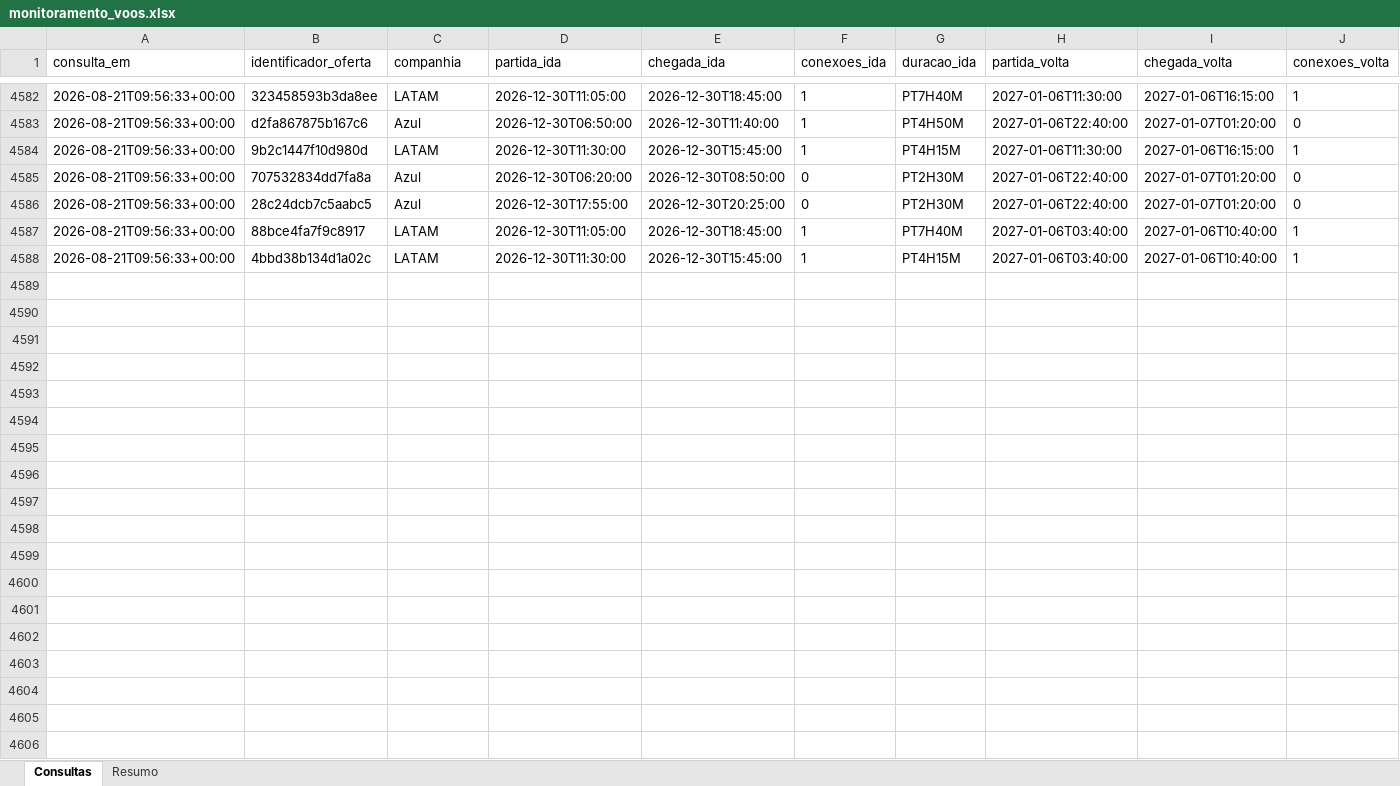
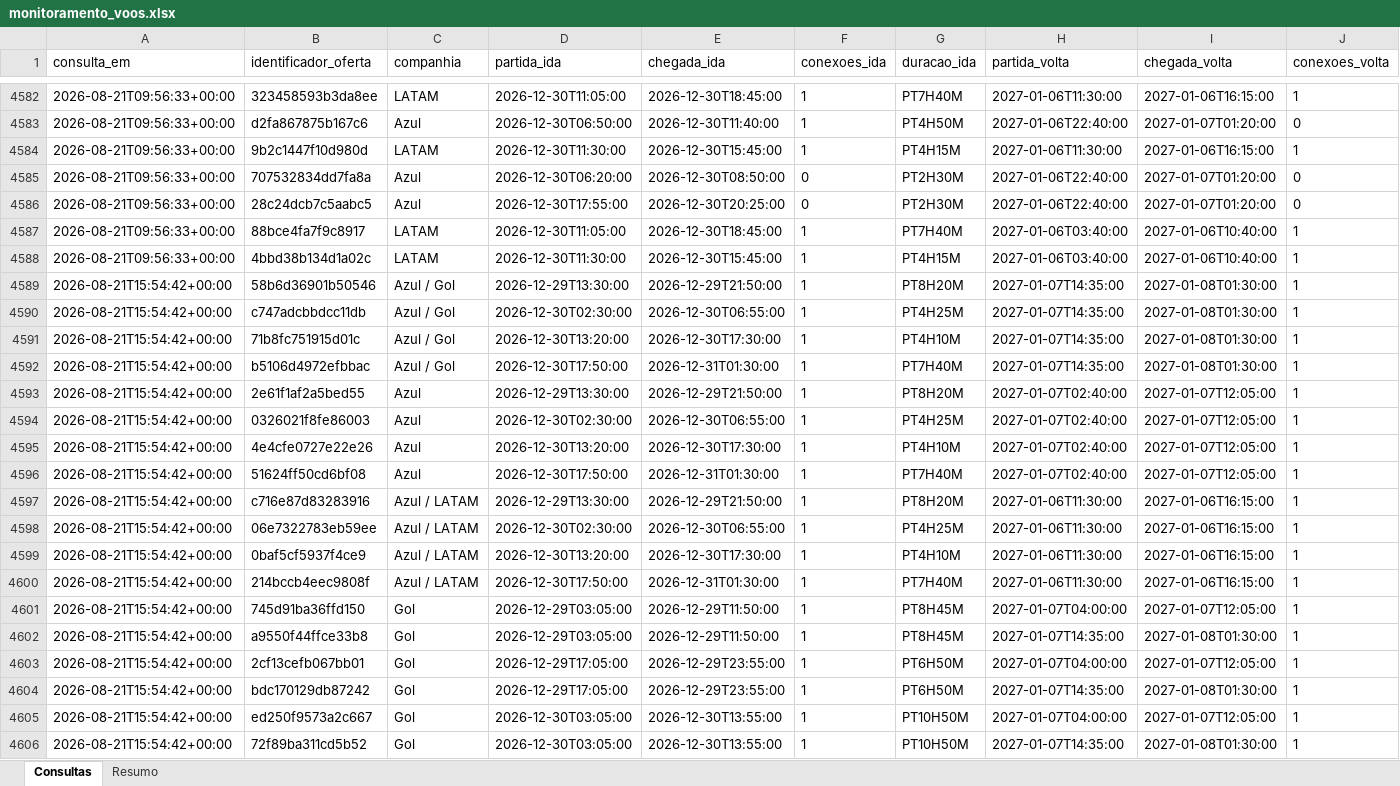
Before and after one commit to asouzaa/monitora-voos, an Excel workbook: docs/monitoramento_voos.xlsx, sheet Consultas, drawn as a sheet; only a part is shown, gaps mark what is left out; values as stored, in another font and other column widths than the file's, no borders; rows hold the shown columns only; the diff covers the shown part only; the diff names each change by its address in the sheet, - before the commit and + after, or states it on an @@ line.

```diff
--- a/docs/monitoramento_voos.xlsx (sheet Consultas)
+++ b/docs/monitoramento_voos.xlsx (sheet Consultas)
+row 4589: 2026-08-21T15:54:42+00:00 | 58b6d36901b50546 | Azul / Gol | 2026-12-29T13:30:00 | 2026-12-29T21:50:00 | 1 | PT8H20M | 2027-01-07T14:35:00 | 2027-01-08T01:30:00 | 1
+row 4590: 2026-08-21T15:54:42+00:00 | c747adcbbdcc11db | Azul / Gol | 2026-12-30T02:30:00 | 2026-12-30T06:55:00 | 1 | PT4H25M | 2027-01-07T14:35:00 | 2027-01-08T01:30:00 | 1
+row 4591: 2026-08-21T15:54:42+00:00 | 71b8fc751915d01c | Azul / Gol | 2026-12-30T13:20:00 | 2026-12-30T17:30:00 | 1 | PT4H10M | 2027-01-07T14:35:00 | 2027-01-08T01:30:00 | 1
+row 4592: 2026-08-21T15:54:42+00:00 | b5106d4972efbbac | Azul / Gol | 2026-12-30T17:50:00 | 2026-12-31T01:30:00 | 1 | PT7H40M | 2027-01-07T14:35:00 | 2027-01-08T01:30:00 | 1
+row 4593: 2026-08-21T15:54:42+00:00 | 2e61f1af2a5bed55 | Azul | 2026-12-29T13:30:00 | 2026-12-29T21:50:00 | 1 | PT8H20M | 2027-01-07T02:40:00 | 2027-01-07T12:05:00 | 1
+row 4594: 2026-08-21T15:54:42+00:00 | 0326021f8fe86003 | Azul | 2026-12-30T02:30:00 | 2026-12-30T06:55:00 | 1 | PT4H25M | 2027-01-07T02:40:00 | 2027-01-07T12:05:00 | 1
+row 4595: 2026-08-21T15:54:42+00:00 | 4e4cfe0727e22e26 | Azul | 2026-12-30T13:20:00 | 2026-12-30T17:30:00 | 1 | PT4H10M | 2027-01-07T02:40:00 | 2027-01-07T12:05:00 | 1
+row 4596: 2026-08-21T15:54:42+00:00 | 51624ff50cd6bf08 | Azul | 2026-12-30T17:50:00 | 2026-12-31T01:30:00 | 1 | PT7H40M | 2027-01-07T02:40:00 | 2027-01-07T12:05:00 | 1
+row 4597: 2026-08-21T15:54:42+00:00 | c716e87d83283916 | Azul / LATAM | 2026-12-29T13:30:00 | 2026-12-29T21:50:00 | 1 | PT8H20M | 2027-01-06T11:30:00 | 2027-01-06T16:15:00 | 1
+row 4598: 2026-08-21T15:54:42+00:00 | 06e7322783eb59ee | Azul / LATAM | 2026-12-30T02:30:00 | 2026-12-30T06:55:00 | 1 | PT4H25M | 2027-01-06T11:30:00 | 2027-01-06T16:15:00 | 1
+row 4599: 2026-08-21T15:54:42+00:00 | 0baf5cf5937f4ce9 | Azul / LATAM | 2026-12-30T13:20:00 | 2026-12-30T17:30:00 | 1 | PT4H10M | 2027-01-06T11:30:00 | 2027-01-06T16:15:00 | 1
+row 4600: 2026-08-21T15:54:42+00:00 | 214bccb4eec9808f | Azul / LATAM | 2026-12-30T17:50:00 | 2026-12-31T01:30:00 | 1 | PT7H40M | 2027-01-06T11:30:00 | 2027-01-06T16:15:00 | 1
+row 4601: 2026-08-21T15:54:42+00:00 | 745d91ba36ffd150 | Gol | 2026-12-29T03:05:00 | 2026-12-29T11:50:00 | 1 | PT8H45M | 2027-01-07T04:00:00 | 2027-01-07T12:05:00 | 1
+row 4602: 2026-08-21T15:54:42+00:00 | a9550f44ffce33b8 | Gol | 2026-12-29T03:05:00 | 2026-12-29T11:50:00 | 1 | PT8H45M | 2027-01-07T14:35:00 | 2027-01-08T01:30:00 | 1
+row 4603: 2026-08-21T15:54:42+00:00 | 2cf13cefb067bb01 | Gol | 2026-12-29T17:05:00 | 2026-12-29T23:55:00 | 1 | PT6H50M | 2027-01-07T04:00:00 | 2027-01-07T12:05:00 | 1
+row 4604: 2026-08-21T15:54:42+00:00 | bdc170129db87242 | Gol | 2026-12-29T17:05:00 | 2026-12-29T23:55:00 | 1 | PT6H50M | 2027-01-07T14:35:00 | 2027-01-08T01:30:00 | 1
+row 4605: 2026-08-21T15:54:42+00:00 | ed250f9573a2c667 | Gol | 2026-12-30T03:05:00 | 2026-12-30T13:55:00 | 1 | PT10H50M | 2027-01-07T04:00:00 | 2027-01-07T12:05:00 | 1
+row 4606: 2026-08-21T15:54:42+00:00 | 72f89ba311cd5b52 | Gol | 2026-12-30T03:05:00 | 2026-12-30T13:55:00 | 1 | PT10H50M | 2027-01-07T14:35:00 | 2027-01-08T01:30:00 | 1
```
Also changed, not shown: 82 added rows elsewhere in this sheet, sheet Resumo, 1 other file.
